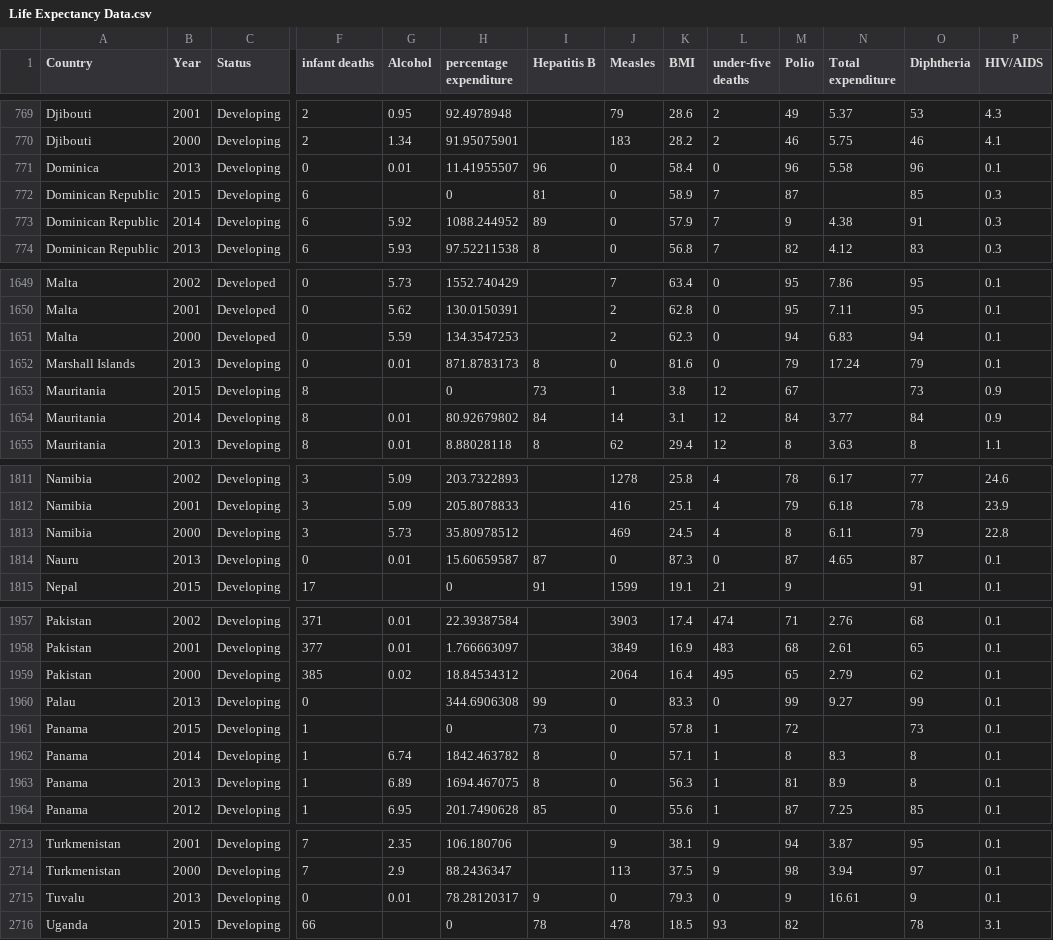
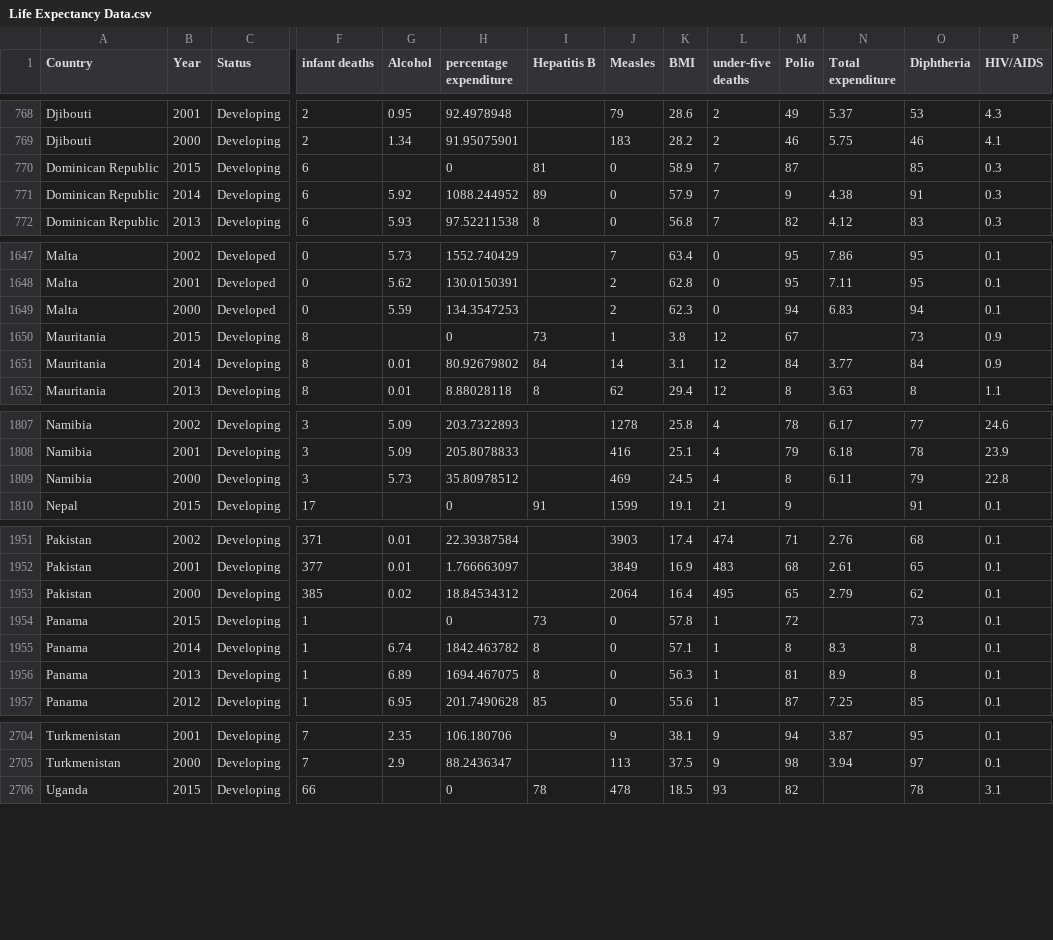
Before and after one commit to GoSearchGoole/FIT3179-Homework-Week10, a CSV file: data/Life Expectancy Data.csv, drawn as a sheet; only a part is shown, gaps mark what is left out; rows hold the shown columns only; the diff covers the shown part only; the diff names each change by its address in the sheet, - before the commit and + after, or states it on an @@ line.

```diff
--- a/data/Life Expectancy Data.csv
+++ b/data/Life Expectancy Data.csv
-row 771: Dominica | 2013 | Developing | 0 | 0.01 | 11.41955507 | 96 | 0 | 58.4 | 0 | 96 | 5.58 | 96 | 0.1
-row 1652: Marshall Islands | 2013 | Developing | 0 | 0.01 | 871.8783173 | 8 | 0 | 81.6 | 0 | 79 | 17.24 | 79 | 0.1
-row 1814: Nauru | 2013 | Developing | 0 | 0.01 | 15.60659587 | 87 | 0 | 87.3 | 0 | 87 | 4.65 | 87 | 0.1
-row 1960: Palau | 2013 | Developing | 0 |  | 344.6906308 | 99 | 0 | 83.3 | 0 | 99 | 9.27 | 99 | 0.1
-row 2715: Tuvalu | 2013 | Developing | 0 | 0.01 | 78.28120317 | 9 | 0 | 79.3 | 0 | 9 | 16.61 | 9 | 0.1
```
Also changed, not shown: 5 removed rows elsewhere in this file, 2 other files.
